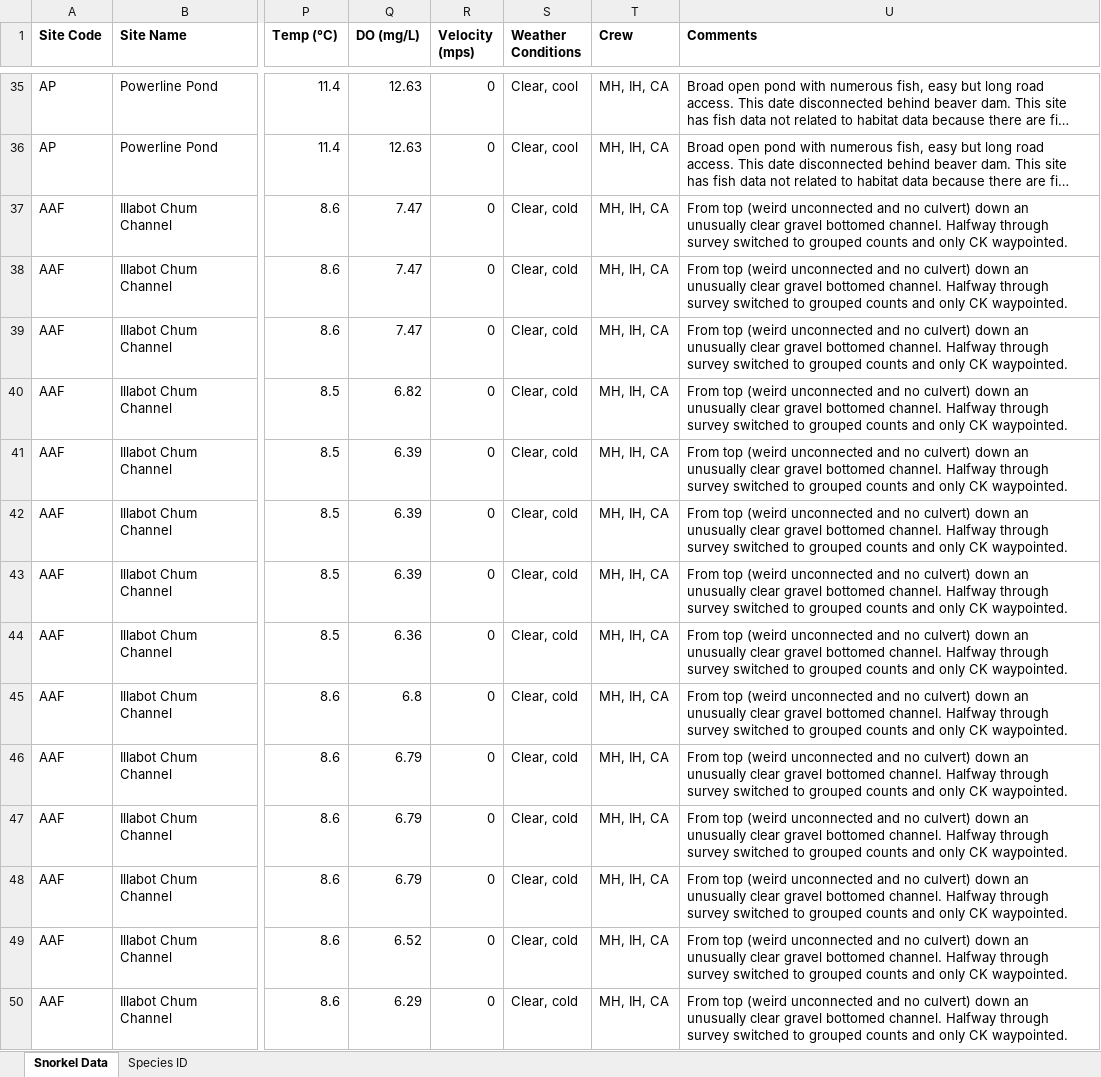
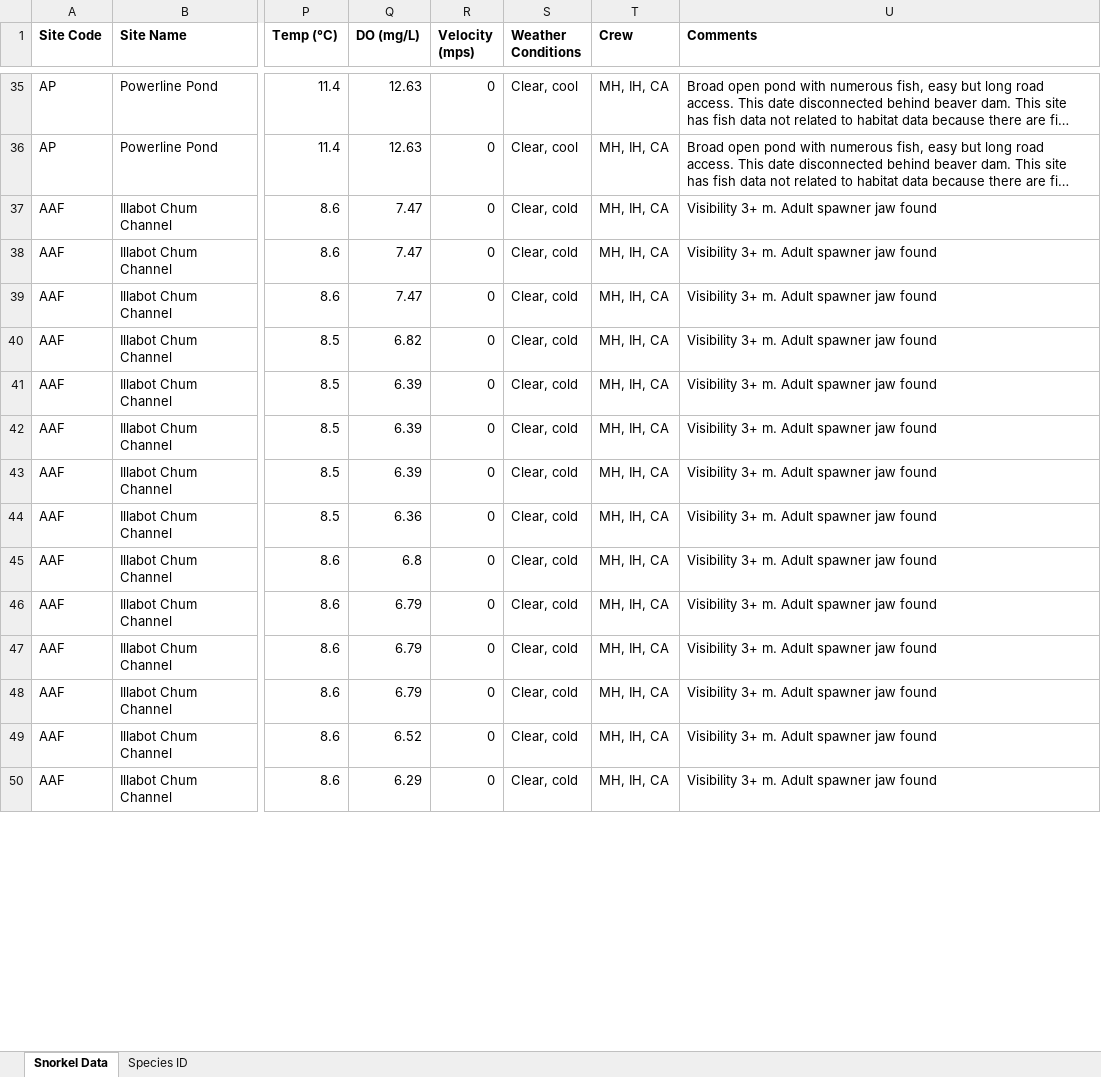
Before and after one commit to maddie-hicks/seasonal-floodplains, an Excel workbook: Reports/Seasonal_Habitat_Survey_Data_2021_Final.xlsx, sheet Snorkel Data, drawn as a sheet; only a part is shown, gaps mark what is left out; long unchanged cells end in …; values as stored, in another font and other column widths than the file's, no borders; the diff covers the shown part only; the diff names each change by its address in the sheet, - before the commit and + after, or states it on an @@ line.

Commit message:
Update report info

```diff
--- a/Reports/Seasonal_Habitat_Survey_Data_2021_Final.xlsx (sheet Snorkel Data)
+++ b/Reports/Seasonal_Habitat_Survey_Data_2021_Final.xlsx (sheet Snorkel Data)
-U37:U50 (Comments): From top (weird unconnected and no culvert) down an unusually clear gravel bottomed channel. Halfway through survey switched to grouped counts and only CK waypointed.
+U37:U50 (Comments): Visibility 3+ m. Adult spawner jaw found
```
Also changed, not shown: 121 edited cells elsewhere in this sheet, sheet Species ID, Reports/Seasonal_Habitat_Landmark_Waypoints_2021_Final.xlsx, 25 other files.
